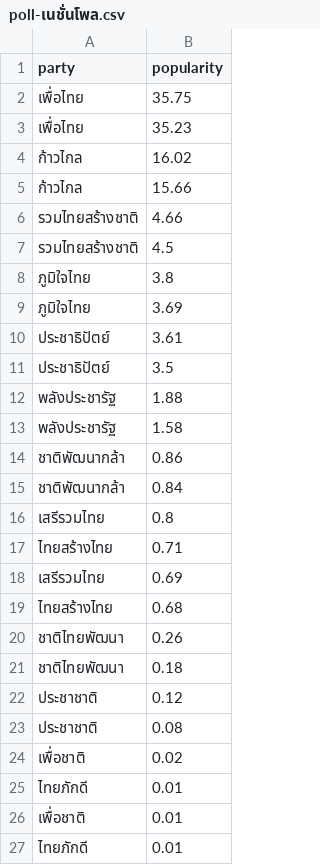
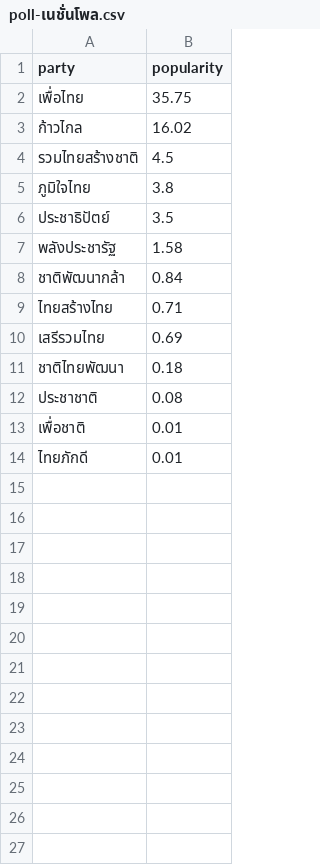
Before and after one commit to wevisdemo/thailand-election-2023, a CSV file: apps/electionsim/static/data/poll-เนชั่นโพล.csv, drawn as a sheet.

Commit message:
feat(electionsim): update poll data

```diff
--- a/apps/electionsim/static/data/poll-เนชั่นโพล.csv
+++ b/apps/electionsim/static/data/poll-เนชั่นโพล.csv
@@ -2,25 +2,12 @@ party,popularity
 เพื่อไทย,35.75
-เพื่อไทย,35.23
 ก้าวไกล,16.02
-ก้าวไกล,15.66
-รวมไทยสร้างชาติ,4.66
 รวมไทยสร้างชาติ,4.5
 ภูมิใจไทย,3.8
-ภูมิใจไทย,3.69
-ประชาธิปัตย์,3.61
 ประชาธิปัตย์,3.5
-พลังประชารัฐ,1.88
 พลังประชารัฐ,1.58
-ชาติพัฒนากล้า,0.86
 ชาติพัฒนากล้า,0.84
-เสรีรวมไทย,0.8
 ไทยสร้างไทย,0.71
 เสรีรวมไทย,0.69
-ไทยสร้างไทย,0.68
-ชาติไทยพัฒนา,0.26
 ชาติไทยพัฒนา,0.18
-ประชาชาติ,0.12
 ประชาชาติ,0.08
-เพื่อชาติ,0.02
-ไทยภักดี,0.01
 เพื่อชาติ,0.01
```
Also changed, not shown: apps/electionsim/static/data/poll-นิด้าโพล.csv, apps/electionsim/static/data/poll-ม.ศรีปทุม-ดีโหวต.csv, 5 other files.
